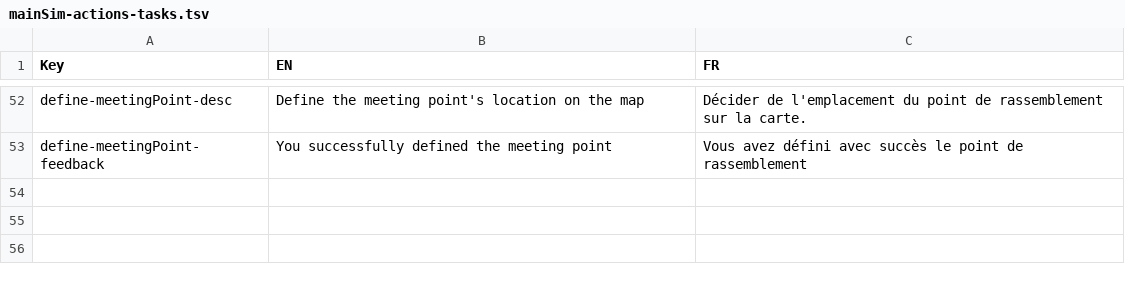
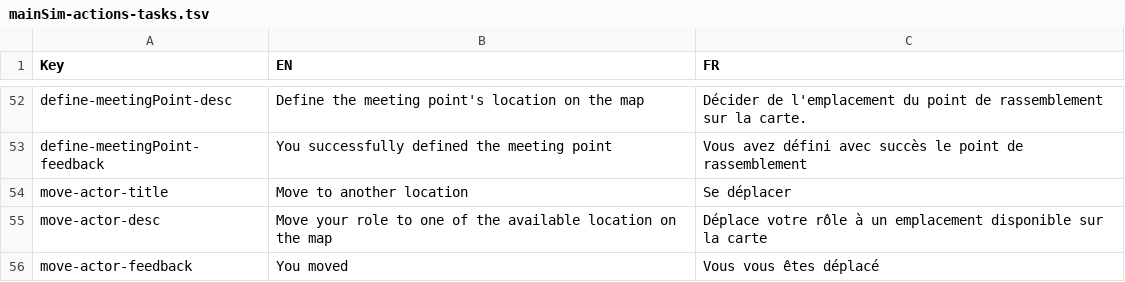
Before and after one commit to Heigvd/mimms, a TSV file: gameModel/files/translations/mainSim-actions-tasks.tsv, drawn as a sheet; only a part is shown, gaps mark what is left out; the diff names each change by its address in the sheet, - before the commit and + after, or states it on an @@ line.

Commit message:
merged version of task 121-91  -- moveActor action code and display

```diff
--- a/gameModel/files/translations/mainSim-actions-tasks.tsv
+++ b/gameModel/files/translations/mainSim-actions-tasks.tsv
+row 54: move-actor-title | Move to another location | Se déplacer
+row 55: move-actor-desc | Move your role to one of the available location on the map | Déplace votre rôle à un emplacement disponible sur la carte
+row 56: move-actor-feedback | You moved | Vous vous êtes déplacé
```
Also changed, not shown: 10 other files.
